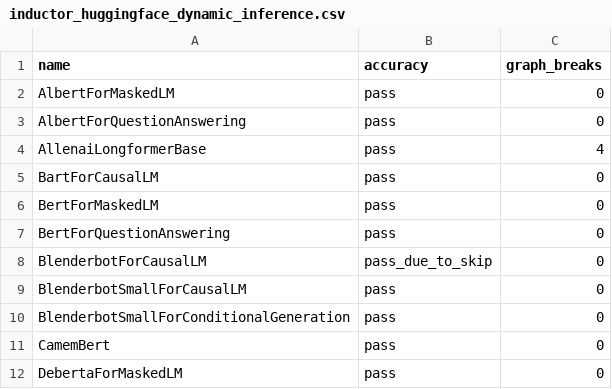
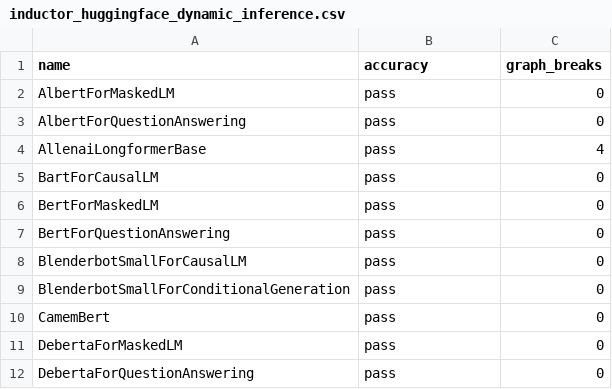
Before and after one commit to srvubqekien/pytorch, a CSV file: benchmarks/dynamo/ci_expected_accuracy/inductor_huggingface_dynamic_inference.csv, drawn as a sheet; only a part is shown; the shorter side is filled out with more unchanged rows; the diff names each change by its address in the sheet, - before the commit and + after, or states it on an @@ line.

Commit message:
[CI] Update inference accuracy test (#103361)
Summary:
1) Switch inference accuracy test from fp32 to amp (consistent with dashboard run, https://github.com/pytorch/pytorch/pull/103220)
2) GoogleFnet fails in eager with amp or fp16, so fallback to always using fp32.

Pull Request resolved: https://github.com/pytorch/pytorch/pull/103361
Approved by: https://github.com/eellison

```diff
--- a/benchmarks/dynamo/ci_expected_accuracy/inductor_huggingface_dynamic_inference.csv
+++ b/benchmarks/dynamo/ci_expected_accuracy/inductor_huggingface_dynamic_inference.csv
-row 8: BlenderbotForCausalLM | pass_due_to_skip | 0
```
Also changed, not shown: benchmarks/dynamo/ci_expected_accuracy/inductor_huggingface_dynamic_training.csv, benchmarks/dynamo/ci_expected_accuracy/inductor_huggingface_inference.csv, 6 other files.
